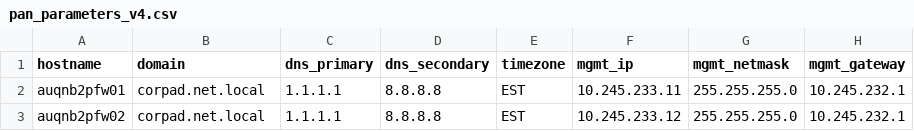
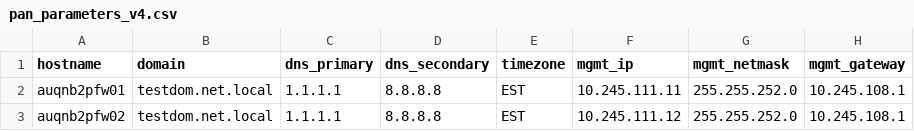
Before and after one commit to singularAU/panos-config-gen, a CSV file: pan_parameters_v4.csv, drawn as a sheet.

Commit message:
Update pan_parameters_v4.csv

```diff
--- a/pan_parameters_v4.csv
+++ b/pan_parameters_v4.csv
@@ -1,3 +1,3 @@
 hostname;domain;dns_primary;dns_secondary;timezone;mgmt_ip;mgmt_netmask;mgmt_gateway
-auqnb2pfw01;corpad.net.local;1.1.1.1;8.8.8.8;EST;10.245.233.11;255.255.255.0;10.245.232.1
-auqnb2pfw02;corpad.net.local;1.1.1.1;8.8.8.8;EST;10.245.233.12;255.255.255.0;10.245.232.1
+auqnb2pfw01;testdom.net.local;1.1.1.1;8.8.8.8;EST;10.245.111.11;255.255.252.0;10.245.108.1
+auqnb2pfw02;testdom.net.local;1.1.1.1;8.8.8.8;EST;10.245.111.12;255.255.252.0;10.245.108.1
```
